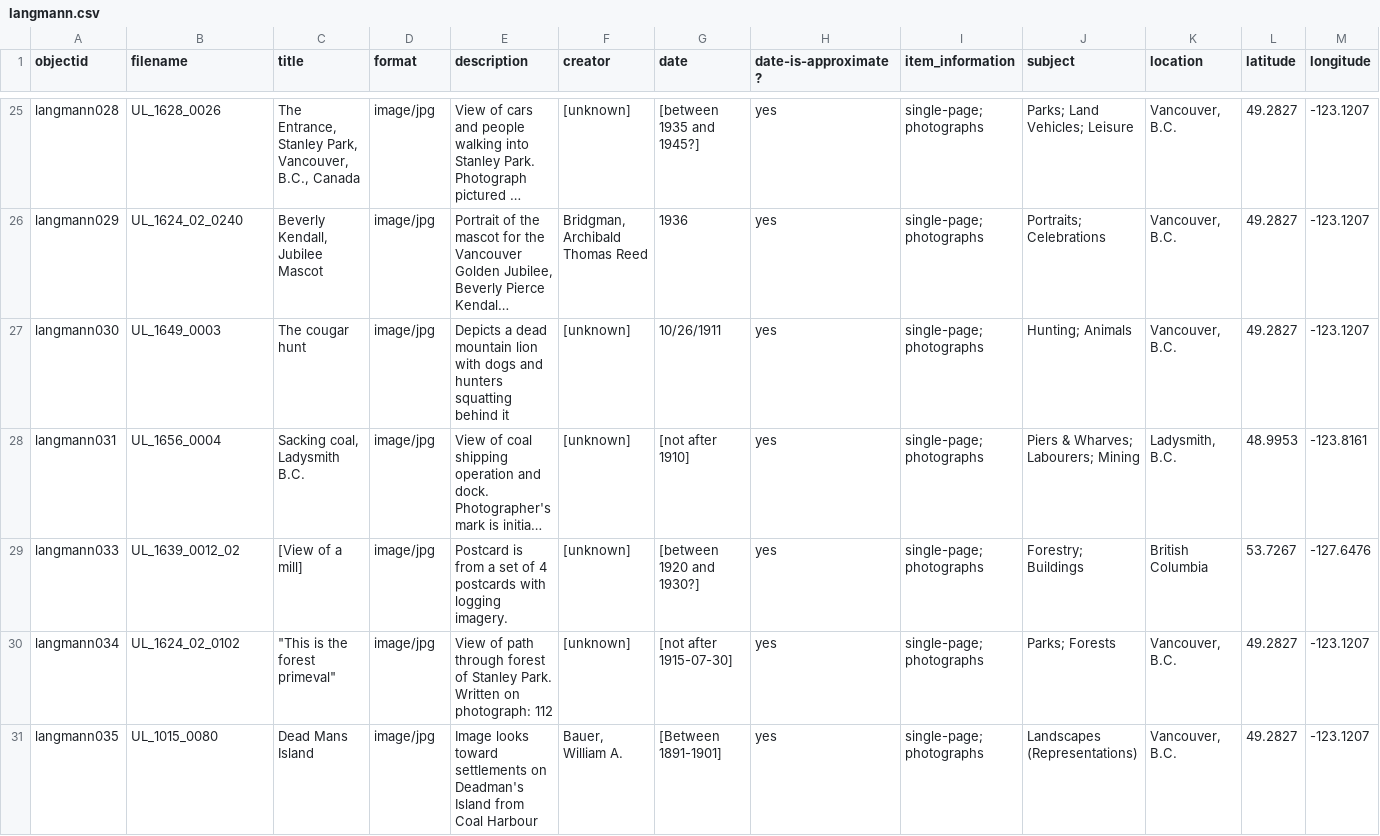
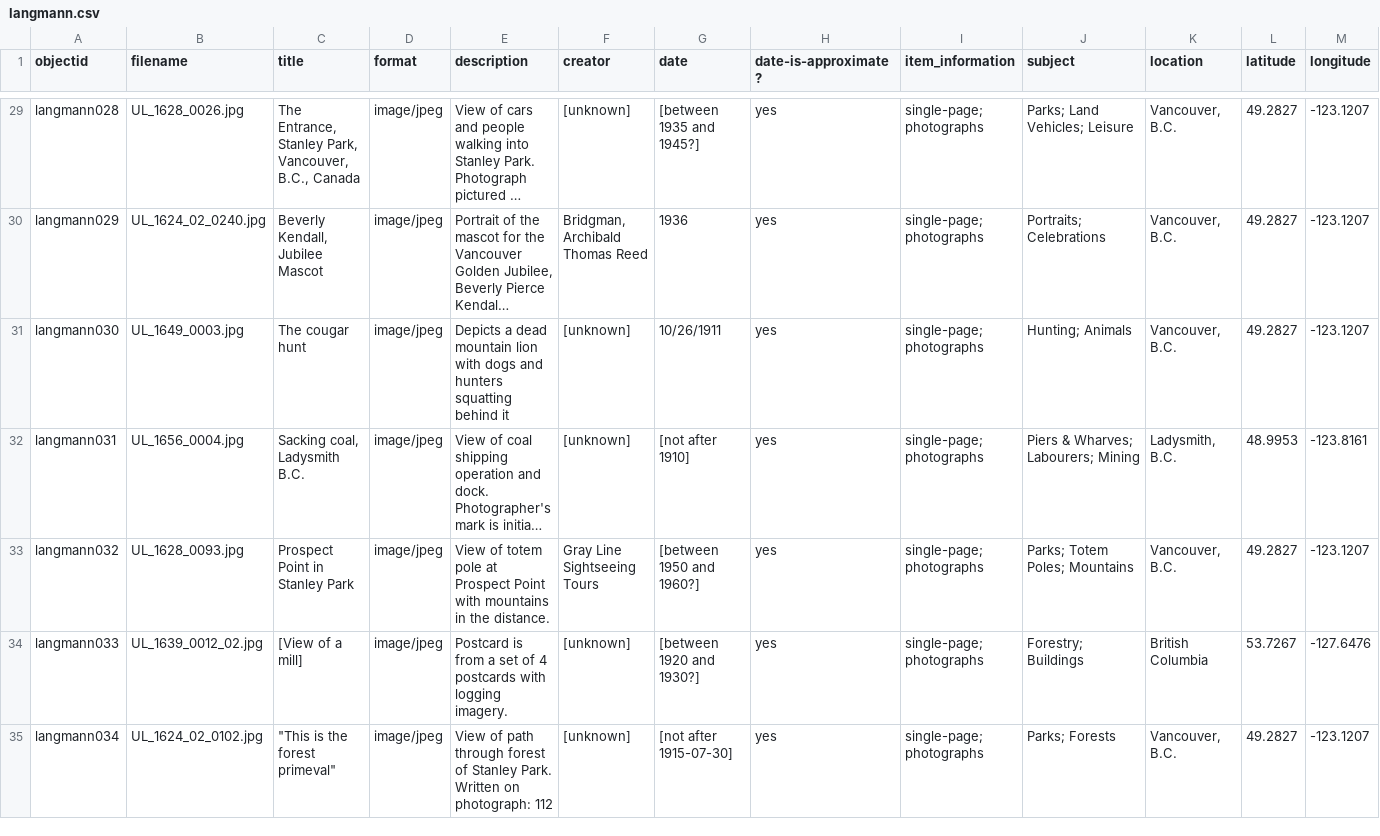
Before and after one commit to ashlynnprasad/langmann-2021, a CSV file: _data/langmann.csv, drawn as a sheet; only a part is shown, gaps mark what is left out; long unchanged cells end in …; removed rows and columns are numbered as before the commit, all else as after; rows hold the shown columns only; the diff covers the shown part only; the diff names each change by its address in the sheet, - before the commit and + after, or states it on an @@ line.

Commit message:
update jpeg

```diff
--- a/_data/langmann.csv
+++ b/_data/langmann.csv
-B29 (filename): UL_1628_0026
+B29 (filename): UL_1628_0026.jpg
-D29:D32 (format): image/jpg
+D29:D32 (format): image/jpeg
-B30 (filename): UL_1624_02_0240
+B30 (filename): UL_1624_02_0240.jpg
-B31 (filename): UL_1649_0003
+B31 (filename): UL_1649_0003.jpg
-B32 (filename): UL_1656_0004
+B32 (filename): UL_1656_0004.jpg
+row 33: langmann032 | UL_1628_0093.jpg | Prospect Point in Stanley Park | image/jpeg | View of totem pole at Prospect Point with mountains in the distance. | Gray Line Sightseeing Tours | [between 1950 and 1960?] | yes | single-page; photographs | Parks; Totem Poles; Mountains | Vancouver, B.C. | 49.2827 | -123.1207
-B34 (filename): UL_1639_0012_02
+B34 (filename): UL_1639_0012_02.jpg
-D34:D35 (format): image/jpg
+D34:D35 (format): image/jpeg
-B35 (filename): UL_1624_02_0102
+B35 (filename): UL_1624_02_0102.jpg
-row 31: langmann035 | UL_1015_0080 | Dead Mans Island | image/jpg | Image looks toward settlements on Deadman's Island from Coal Harbour | Bauer, William A. | [Between 1891-1901] | yes | single-page; photographs | Landscapes (Representations) | Vancouver, B.C. | 49.2827 | -123.1207
```
Also changed, not shown: 4 added rows and 46 edited cells elsewhere in this file.
